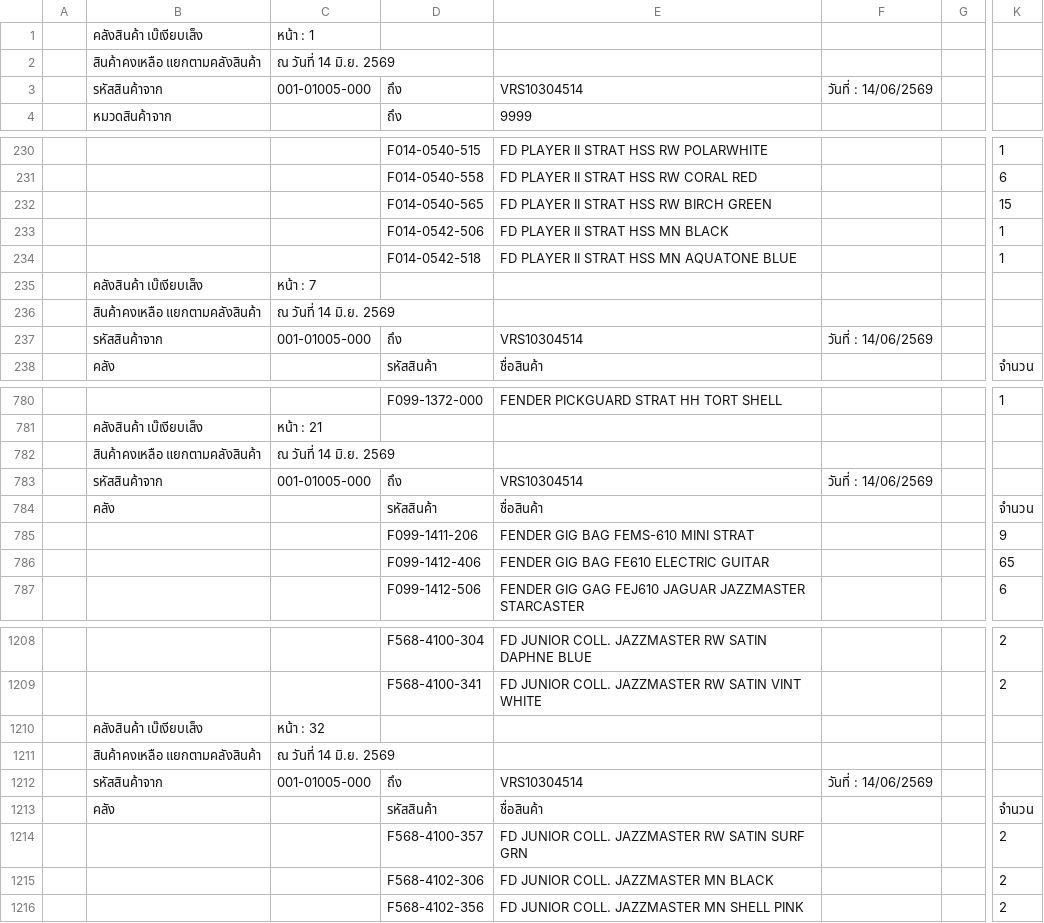
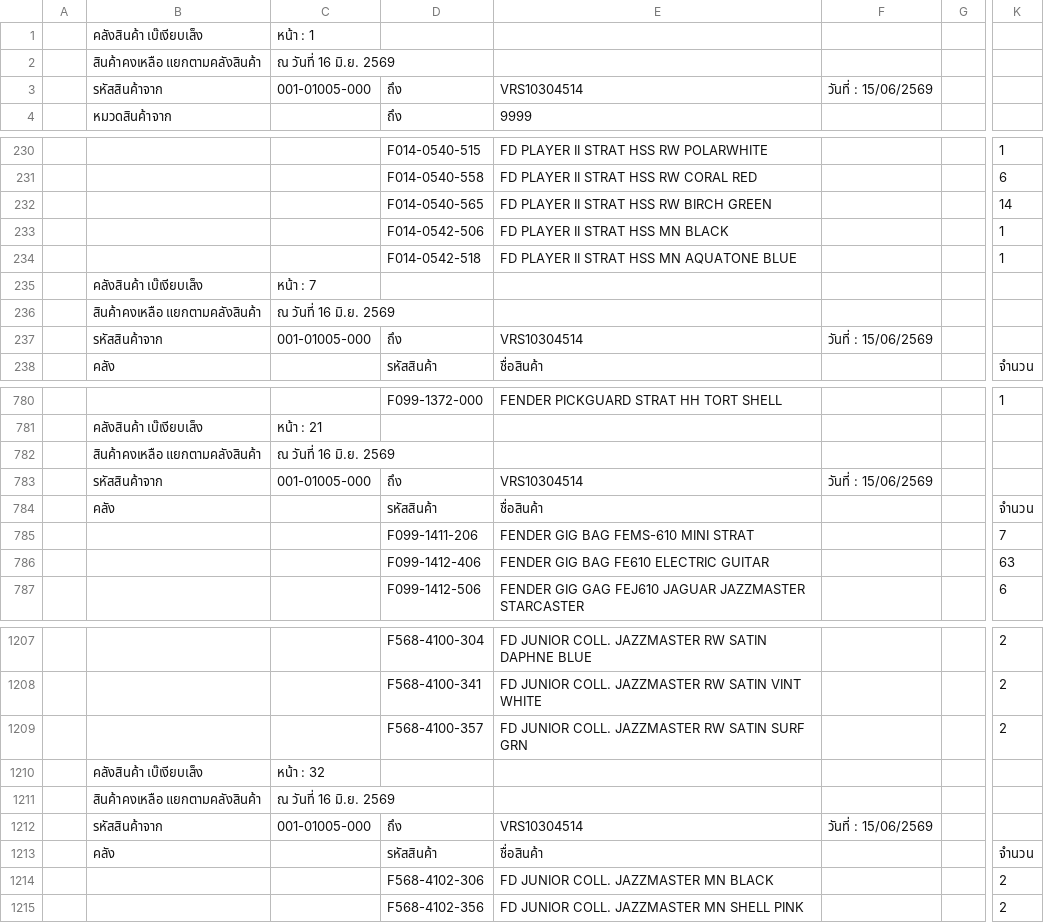
Before and after one commit to paphavinmusicconcept-prog/mscc-stock-data, a CSV file: data/stock_beh_warehouse.CSV, drawn as a sheet; only a part is shown, gaps mark what is left out; the diff covers the shown part only; the diff names each change by its address in the sheet, - before the commit and + after, or states it on an @@ line.

```diff
--- a/data/stock_beh_warehouse.CSV
+++ b/data/stock_beh_warehouse.CSV
-C2: ณ วันที่ 14 มิ.ย. 2569
+C2: ณ วันที่ 16 มิ.ย. 2569
-F3: วันที่ : 14/06/2569
+F3: วันที่ : 15/06/2569
-K232: 15
+K232: 14
-C236: ณ วันที่ 14 มิ.ย. 2569
+C236: ณ วันที่ 16 มิ.ย. 2569
-F237: วันที่ : 14/06/2569
+F237: วันที่ : 15/06/2569
-C782: ณ วันที่ 14 มิ.ย. 2569
+C782: ณ วันที่ 16 มิ.ย. 2569
-F783: วันที่ : 14/06/2569
+F783: วันที่ : 15/06/2569
-K785: 9
+K785: 7
-K786: 65
+K786: 63
@@ row 1214 moved to row 1209: F568-4100-357 @@
-C1211: ณ วันที่ 14 มิ.ย. 2569
+C1211: ณ วันที่ 16 มิ.ย. 2569
-F1212: วันที่ : 14/06/2569
+F1212: วันที่ : 15/06/2569
```
Also changed, not shown: 10 added rows, 12 removed rows, 11 moved rows and 70 edited cells elsewhere in this file, data/stock_beh_hq.CSV, data/stock_mscc.CSV, 2 other files.
